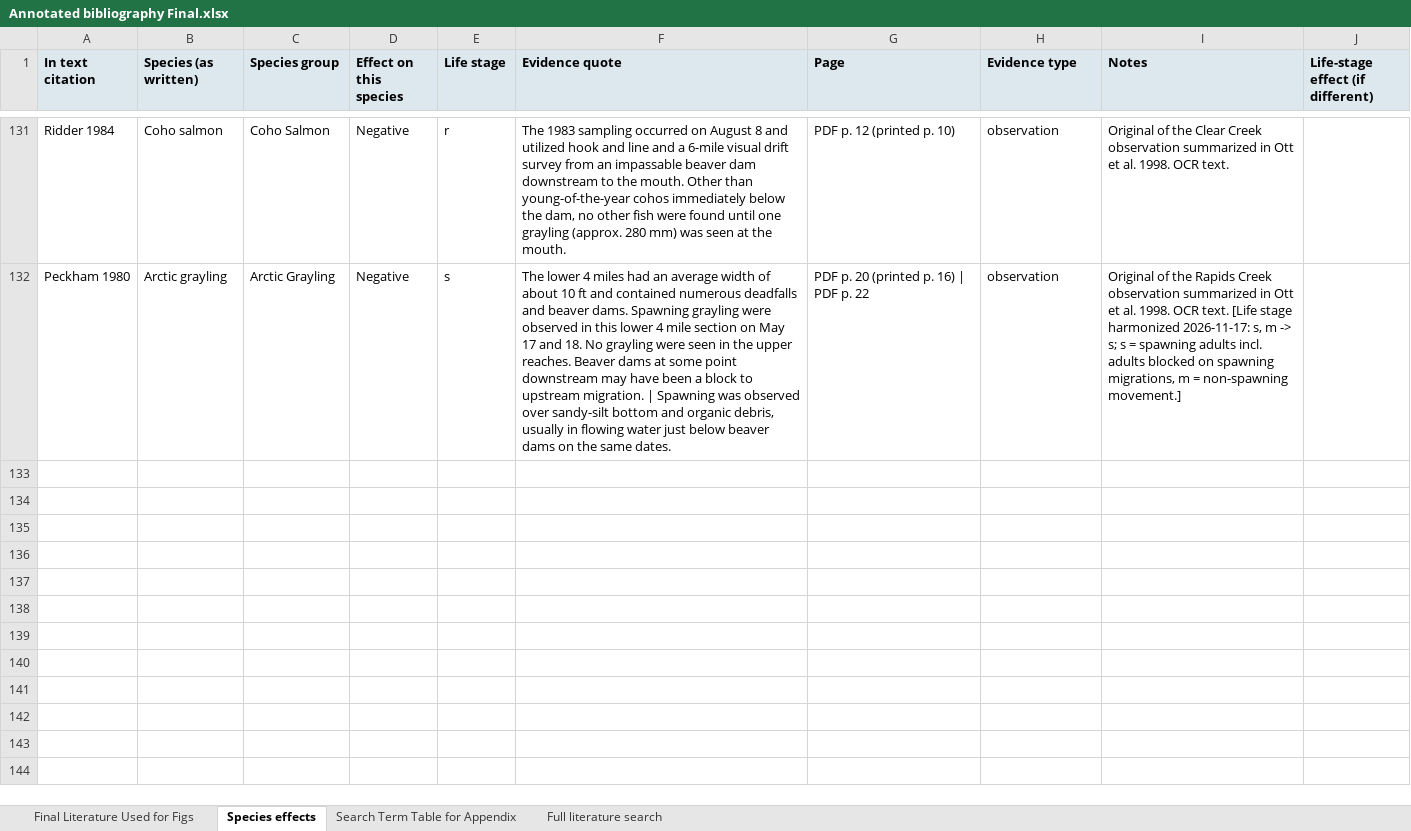
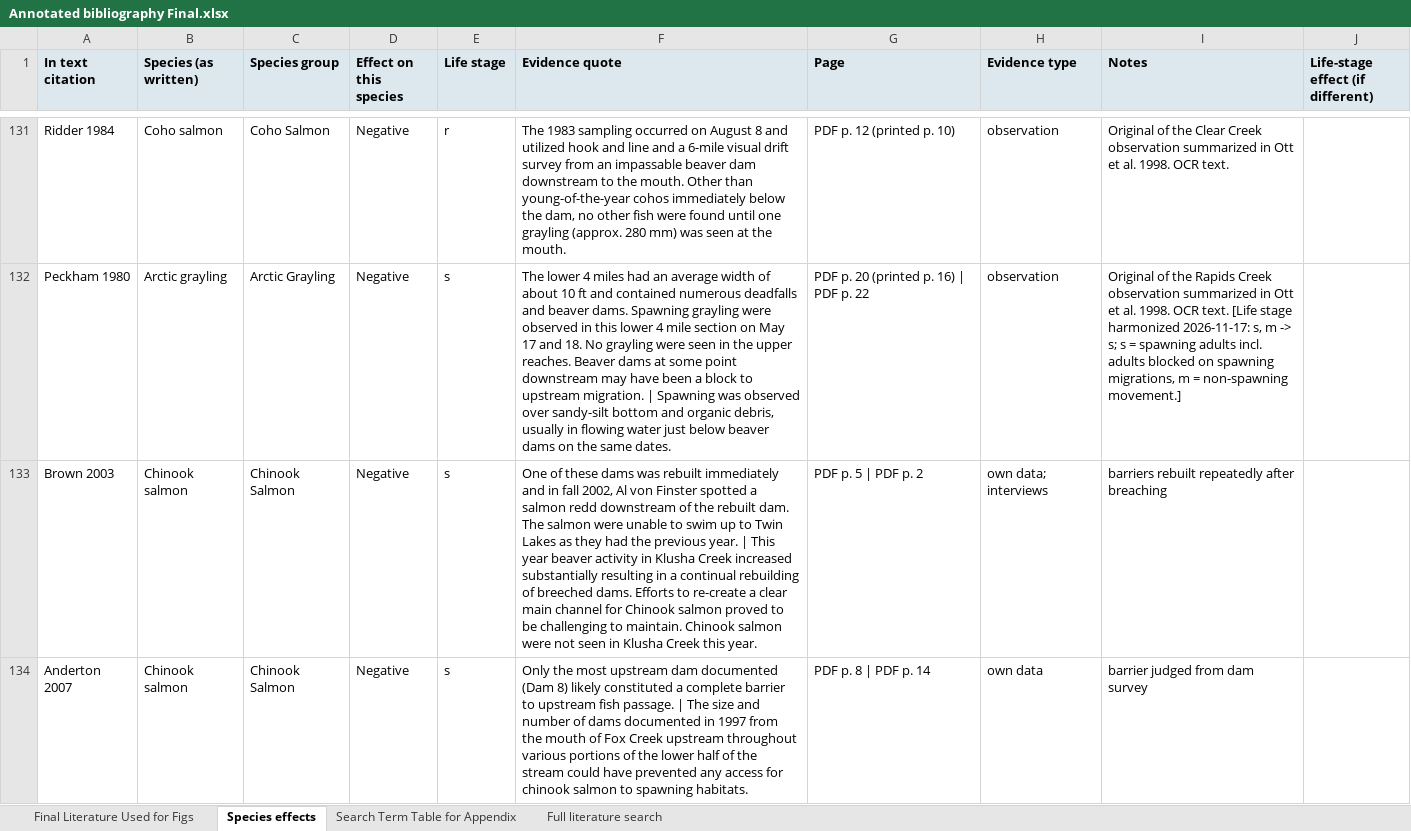
Before and after one commit to WillSamuel18/Alaska_Beaver_Fish_Literature_Review, an Excel workbook: Annotated bibliography Final.xlsx, sheet Species effects, drawn as a sheet; only a part is shown, gaps mark what is left out; values as stored, in another font and other column widths than the file's, no borders; the diff covers the shown part only; the diff names each change by its address in the sheet, - before the commit and + after, or states it on an @@ line.

Commit message:
Added a few more documents that were shared from Canadian collaborators

```diff
--- a/Annotated bibliography Final.xlsx (sheet Species effects)
+++ b/Annotated bibliography Final.xlsx (sheet Species effects)
+row 133: Brown 2003 | Chinook salmon | Chinook Salmon | Negative | s | One of these dams was rebuilt immediately and in fall 2002, Al von Finster spotted a salmon redd downstream of the rebuilt dam. The salmon were unable to swim up to Twin Lakes as they had the previous year. | This year beaver activity in Klusha Creek increased substantially resulting in a continual rebuilding of breeched dams. Efforts to re-create a clear main channel for Chinook salmon proved to be challenging to maintain. Chinook salmon were not seen in Klusha Creek this year. | PDF p. 5 | PDF p. 2 | own data; interviews | barriers rebuilt repeatedly after breaching
+row 134: Anderton 2007 | Chinook salmon | Chinook Salmon | Negative | s | Only the most upstream dam documented (Dam 8) likely constituted a complete barrier to upstream fish passage. | The size and number of dams documented in 1997 from the mouth of Fox Creek upstream throughout various portions of the lower half of the stream could have prevented any access for chinook salmon to spawning habitats. | PDF p. 8 | PDF p. 14 | own data | barrier judged from dam survey
```
Also changed, not shown: 2 added rows elsewhere in this sheet, sheet Final Literature Used for Figs, sheet Full literature search, 9 other files.
